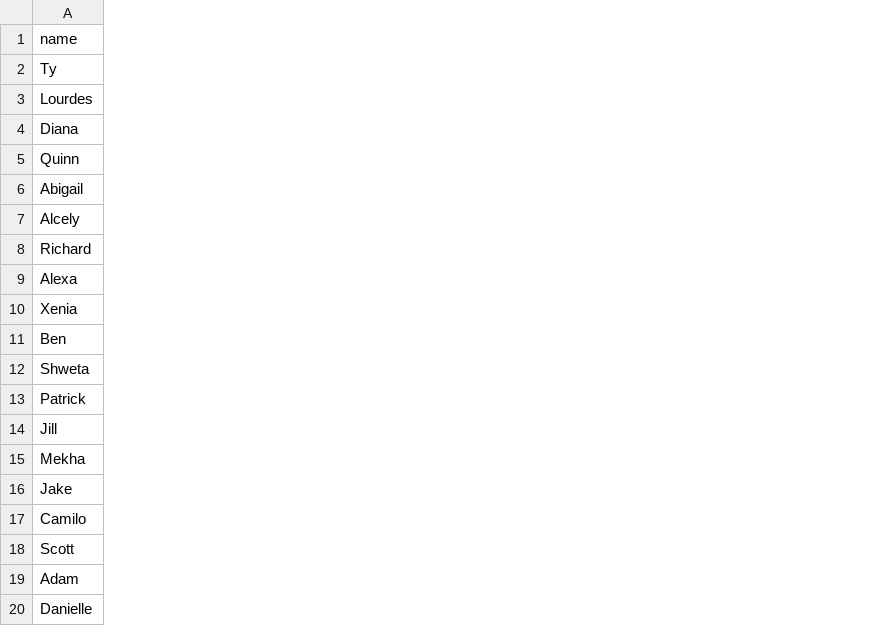
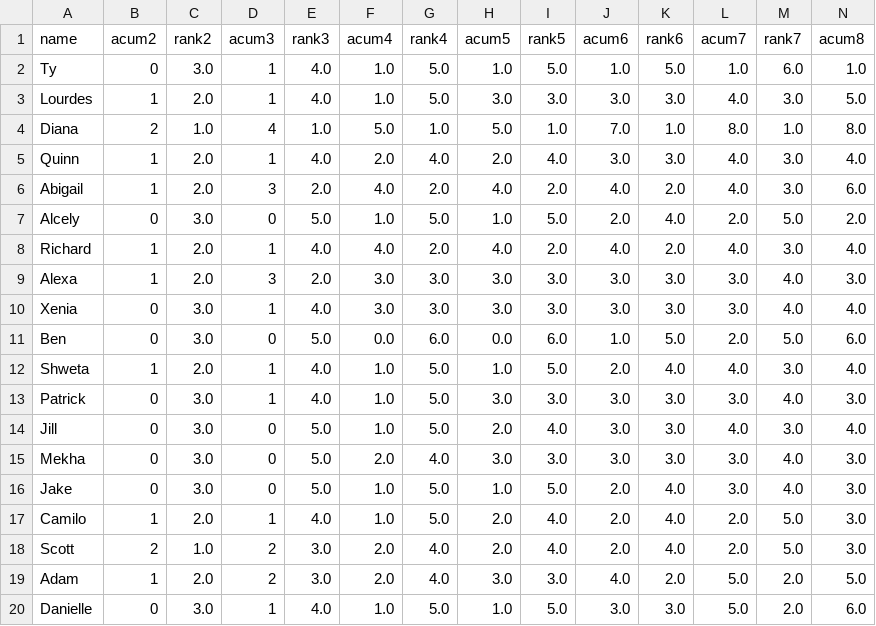
Before and after one commit to HAS-Tools-Fall2020/forecasting, a CSV file: weekly_results/ranking_weekly.csv, drawn as a sheet; only a part is shown; the diff covers the shown part only; the diff names each change by its address in the sheet, - before the commit and + after, or states it on an @@ line.

Commit message:
ranking evolution dataframe

```diff
--- a/weekly_results/ranking_weekly.csv
+++ b/weekly_results/ranking_weekly.csv
+column B (acum2), rows 2-20: 0 | 1 | 2 | 1 | 1 | 0 | 1 | 1 | 0 | 0 | 1 | 0 | 0 | 0 | 0 | 1 | 2 | 1 | 0
+column C (rank2), rows 2-20: 3.0 | 2.0 | 1.0 | 2.0 | 2.0 | 3.0 | 2.0 | 2.0 | 3.0 | 3.0 | 2.0 | 3.0 | 3.0 | 3.0 | 3.0 | 2.0 | 1.0 | 2.0 | 3.0
+column D (acum3), rows 2-20: 1 | 1 | 4 | 1 | 3 | 0 | 1 | 3 | 1 | 0 | 1 | 1 | 0 | 0 | 0 | 1 | 2 | 2 | 1
+column E (rank3), rows 2-20: 4.0 | 4.0 | 1.0 | 4.0 | 2.0 | 5.0 | 4.0 | 2.0 | 4.0 | 5.0 | 4.0 | 4.0 | 5.0 | 5.0 | 5.0 | 4.0 | 3.0 | 3.0 | 4.0
+column F (acum4), rows 2-20: 1.0 | 1.0 | 5.0 | 2.0 | 4.0 | 1.0 | 4.0 | 3.0 | 3.0 | 0.0 | 1.0 | 1.0 | 1.0 | 2.0 | 1.0 | 1.0 | 2.0 | 2.0 | 1.0
+column G (rank4), rows 2-20: 5.0 | 5.0 | 1.0 | 4.0 | 2.0 | 5.0 | 2.0 | 3.0 | 3.0 | 6.0 | 5.0 | 5.0 | 5.0 | 4.0 | 5.0 | 5.0 | 4.0 | 4.0 | 5.0
+column H (acum5), rows 2-20: 1.0 | 3.0 | 5.0 | 2.0 | 4.0 | 1.0 | 4.0 | 3.0 | 3.0 | 0.0 | 1.0 | 3.0 | 2.0 | 3.0 | 1.0 | 2.0 | 2.0 | 3.0 | 1.0
+column I (rank5), rows 2-20: 5.0 | 3.0 | 1.0 | 4.0 | 2.0 | 5.0 | 2.0 | 3.0 | 3.0 | 6.0 | 5.0 | 3.0 | 4.0 | 3.0 | 5.0 | 4.0 | 4.0 | 3.0 | 5.0
+column J (acum6), rows 2-20: 1.0 | 3.0 | 7.0 | 3.0 | 4.0 | 2.0 | 4.0 | 3.0 | 3.0 | 1.0 | 2.0 | 3.0 | 3.0 | 3.0 | 2.0 | 2.0 | 2.0 | 4.0 | 3.0
+column K (rank6), rows 2-20: 5.0 | 3.0 | 1.0 | 3.0 | 2.0 | 4.0 | 2.0 | 3.0 | 3.0 | 5.0 | 4.0 | 3.0 | 3.0 | 3.0 | 4.0 | 4.0 | 4.0 | 2.0 | 3.0
+column L (acum7), rows 2-20: 1.0 | 4.0 | 8.0 | 4.0 | 4.0 | 2.0 | 4.0 | 3.0 | 3.0 | 2.0 | 4.0 | 3.0 | 4.0 | 3.0 | 3.0 | 2.0 | 2.0 | 5.0 | 5.0
+column M (rank7), rows 2-20: 6.0 | 3.0 | 1.0 | 3.0 | 3.0 | 5.0 | 3.0 | 4.0 | 4.0 | 5.0 | 3.0 | 4.0 | 3.0 | 4.0 | 4.0 | 5.0 | 5.0 | 2.0 | 2.0
+column N (acum8), rows 2-20: 1.0 | 5.0 | 8.0 | 4.0 | 6.0 | 2.0 | 4.0 | 3.0 | 4.0 | 6.0 | 4.0 | 3.0 | 4.0 | 3.0 | 3.0 | 3.0 | 3.0 | 5.0 | 6.0
```
Also changed, not shown: 12 added columns and 1 edited cell elsewhere in this file, 1 other file.
